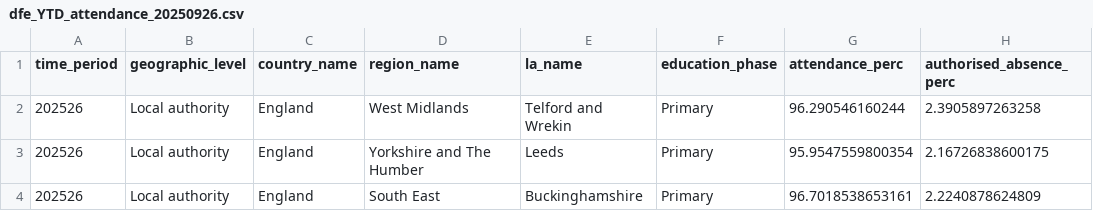
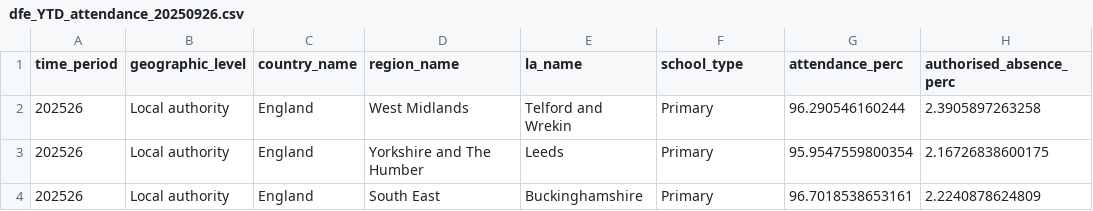
Before and after one commit to pottd/dfe-attendance-csv, a CSV file: data/dfe_YTD_attendance_20250926.csv, drawn as a sheet; only a part is shown; the diff names each change by its address in the sheet, - before the commit and + after, or states it on an @@ line.

```diff
--- a/data/dfe_YTD_attendance_20250926.csv
+++ b/data/dfe_YTD_attendance_20250926.csv
-F1: education_phase
+F1: school_type
```
Also changed, not shown: 1 other file.
